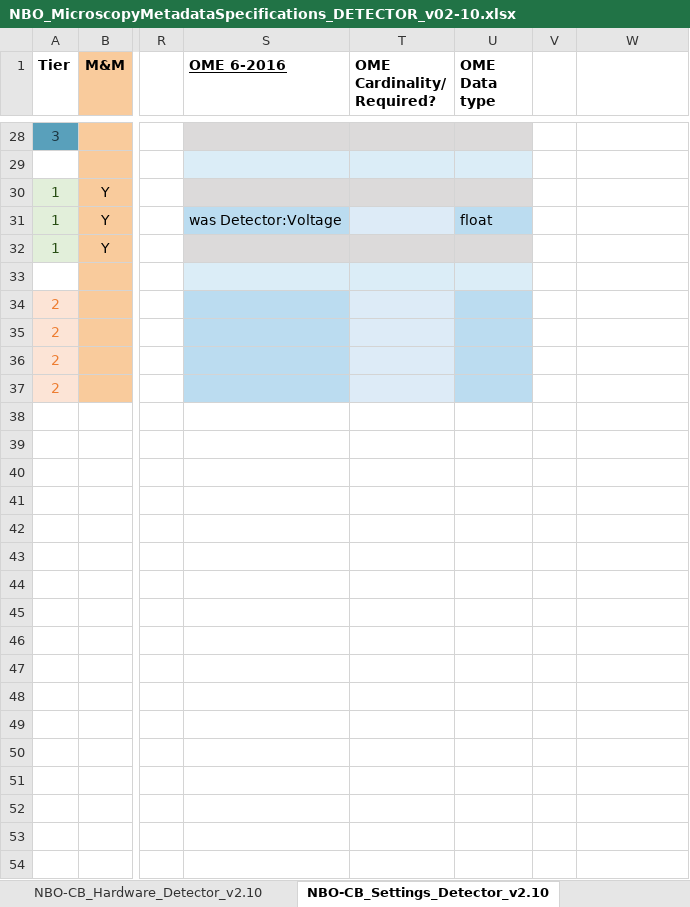
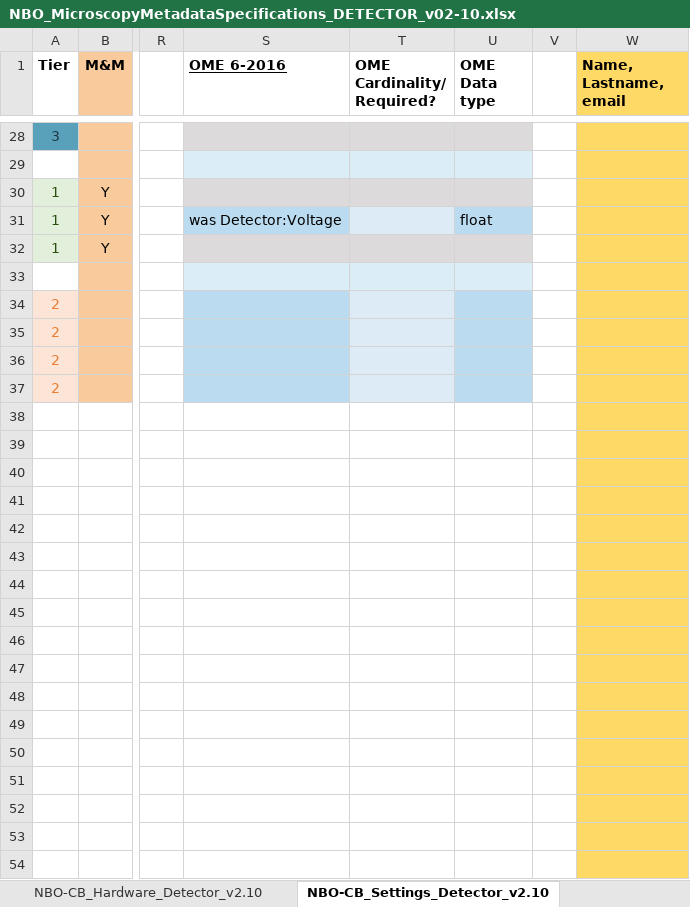
Before and after one commit to WU-BIMAC/NBOMicroscopyMetadataSpecs, an Excel workbook: Model/in progress/v02-10/Components/Detector/NBO_MicroscopyMetadataSpecifications_DETECTOR_v02-10.xlsx, sheet NBO-CB_Settings_Detector_v2.10, drawn as a sheet; only a part is shown, gaps mark what is left out; values as stored, in another font and other column widths than the file's, no borders; charts and pictures not drawn; the diff covers the shown part only; the diff names each change by its address in the sheet, - before the commit and + after, or states it on an @@ line.

```diff
--- a/Model/in progress/v02-10/Components/Detector/NBO_MicroscopyMetadataSpecifications_DETECTOR_v02-10.xlsx (sheet NBO-CB_Settings_Detector_v2.10)
+++ b/Model/in progress/v02-10/Components/Detector/NBO_MicroscopyMetadataSpecifications_DETECTOR_v02-10.xlsx (sheet NBO-CB_Settings_Detector_v2.10)
-W1: (empty)
+W1: Name, Lastname, email
-W1:W54 fill: none
+W1:W54 fill: #FFD966
```
Also changed, not shown: 1 edited cell and cell formats elsewhere in this sheet, Model/in progress/v02-10/Components/LightSource/NBO_MicroscopyMetadataSpecifications_LIGHTSOURCE_v02-10.xlsx, Model/in progress/v02-10/Components/Objective/NBO_MicroscopyMetadataSpecifications_OBJECTIVE_v02-10.xlsx, 2 other files.
